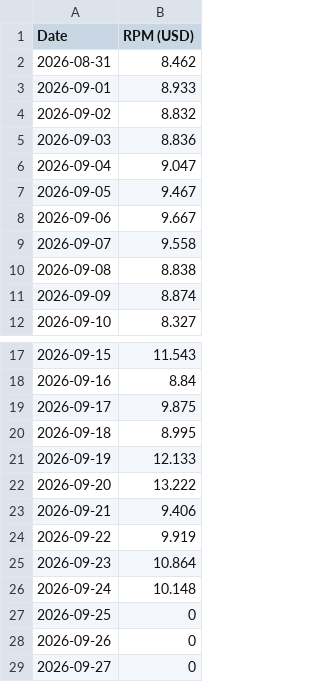
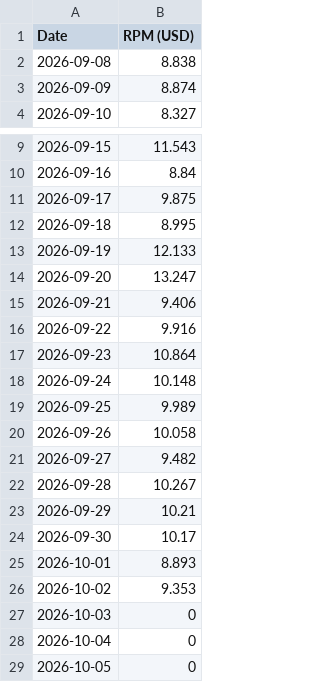
Before and after one commit to FirstBloodDaily/lool-network-desk, a CSV file: data/imports/eventvods-rpm.csv, drawn as a sheet; only a part is shown, gaps mark what is left out.

```diff
--- a/data/imports/eventvods-rpm.csv
+++ b/data/imports/eventvods-rpm.csv
@@ -1,10 +1,2 @@
 Date,RPM (USD)
-2026-08-31,8.462
-2026-09-01,8.933
-2026-09-02,8.832
-2026-09-03,8.836
-2026-09-04,9.047
-2026-09-05,9.467
-2026-09-06,9.667
-2026-09-07,9.558
 2026-09-08,8.838
@@ -21,9 +13,17 @@ Date,RPM (USD)
 2026-09-19,12.133
-2026-09-20,13.222
+2026-09-20,13.247
 2026-09-21,9.406
-2026-09-22,9.919
+2026-09-22,9.916
 2026-09-23,10.864
 2026-09-24,10.148
-2026-09-25,0
-2026-09-26,0
-2026-09-27,0
+2026-09-25,9.989
+2026-09-26,10.058
+2026-09-27,9.482
+2026-09-28,10.267
+2026-09-29,10.21
+2026-09-30,10.17
+2026-10-01,8.893
+2026-10-02,9.353
+2026-10-03,0
+2026-10-04,0
+2026-10-05,0
```
Also changed, not shown: data/imports/eventvods-new.csv, data/imports/oplol-new.csv, 3 other files.
